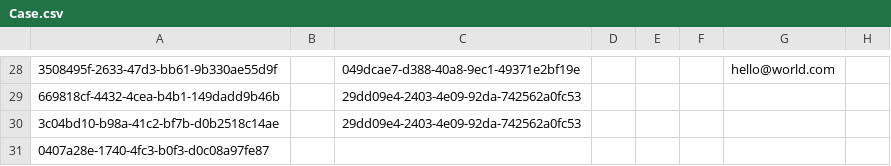
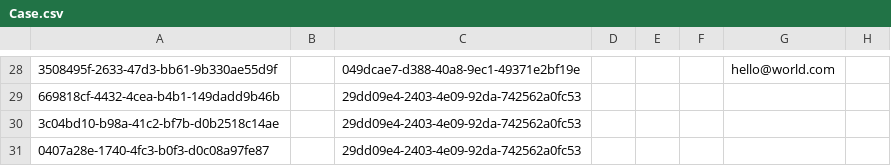
Before and after one commit to agromovsky/agrom_sf_repo, a CSV file: Case.csv, drawn as a sheet; only a part is shown, gaps mark what is left out; the diff covers the shown part only; the diff names each change by its address in the sheet, - before the commit and + after, or states it on an @@ line.

```diff
--- a/Case.csv
+++ b/Case.csv
-C31: (empty)
+C31: 29dd09e4-2403-4e09-92da-742562a0fc53
```
Also changed, not shown: 26 edited cells elsewhere in this file.
